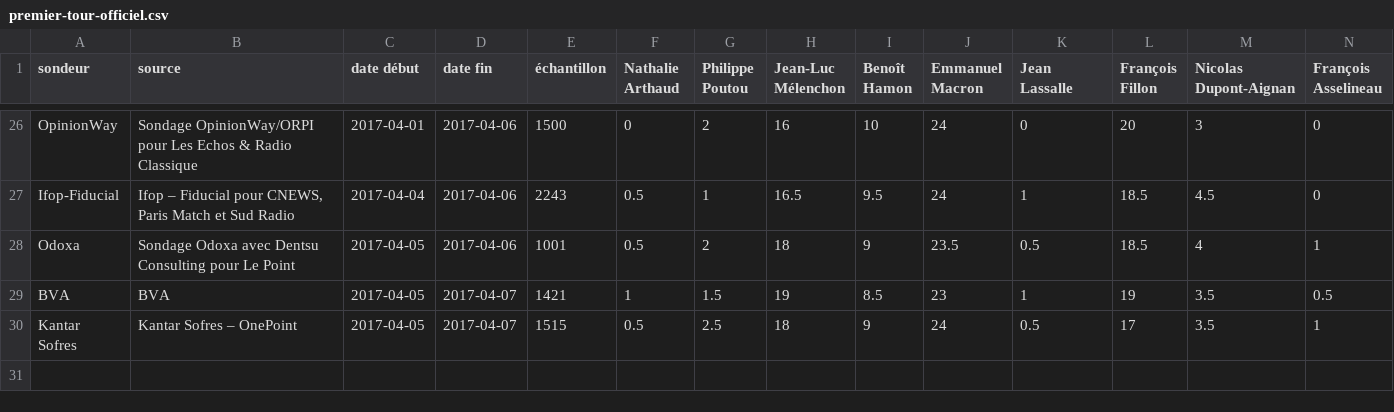
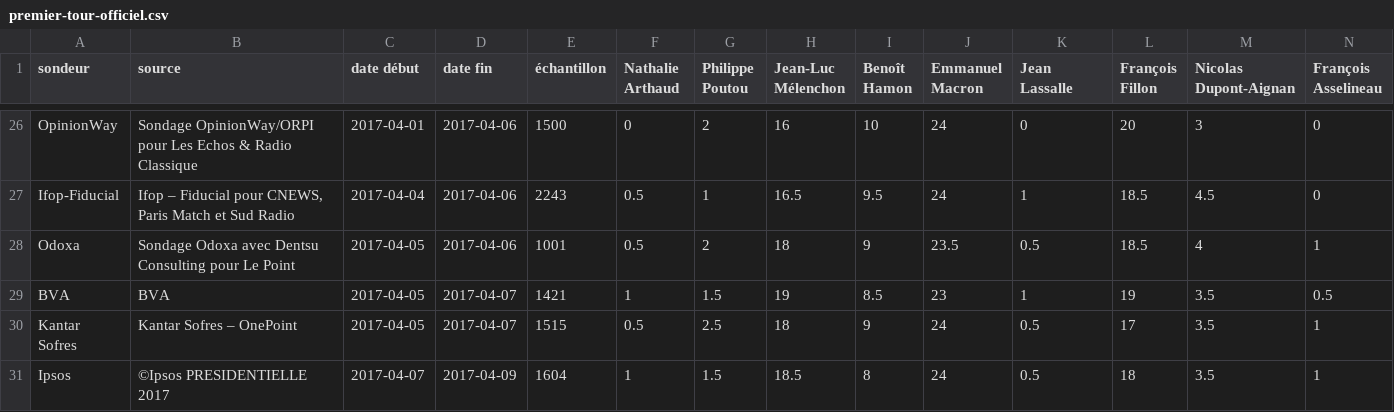
Before and after one commit to depuis1958/sondages, a CSV file: presidentielle/2017/premier-tour-officiel.csv, drawn as a sheet; only a part is shown, gaps mark what is left out; rows hold the shown columns only; the diff names each change by its address in the sheet, - before the commit and + after, or states it on an @@ line.

Commit message:
Update premier-tour-officiel.csv
http://www.ipsos.fr/sites/default/files/doc_associe/le-rapport-de-forces-et-etat-desprit-desfrancais-a-2-semaines-du-premier-tour-de-lelection-presidentielle.pdf

```diff
--- a/presidentielle/2017/premier-tour-officiel.csv
+++ b/presidentielle/2017/premier-tour-officiel.csv
+row 31: Ipsos | ©Ipsos PRESIDENTIELLE 2017 | 2017-04-07 | 2017-04-09 | 1604 | 1 | 1.5 | 18.5 | 8 | 24 | 0.5 | 18 | 3.5 | 1
```
